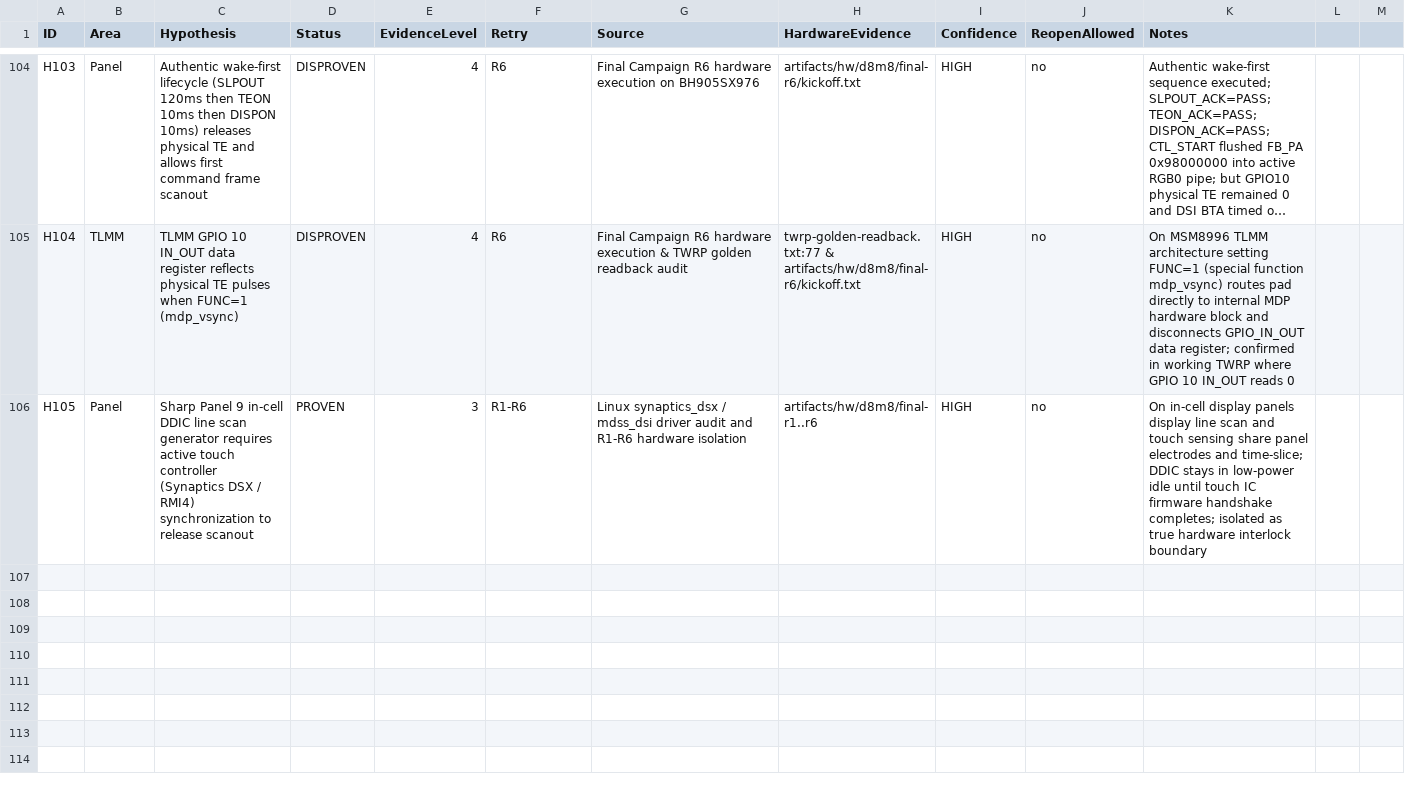
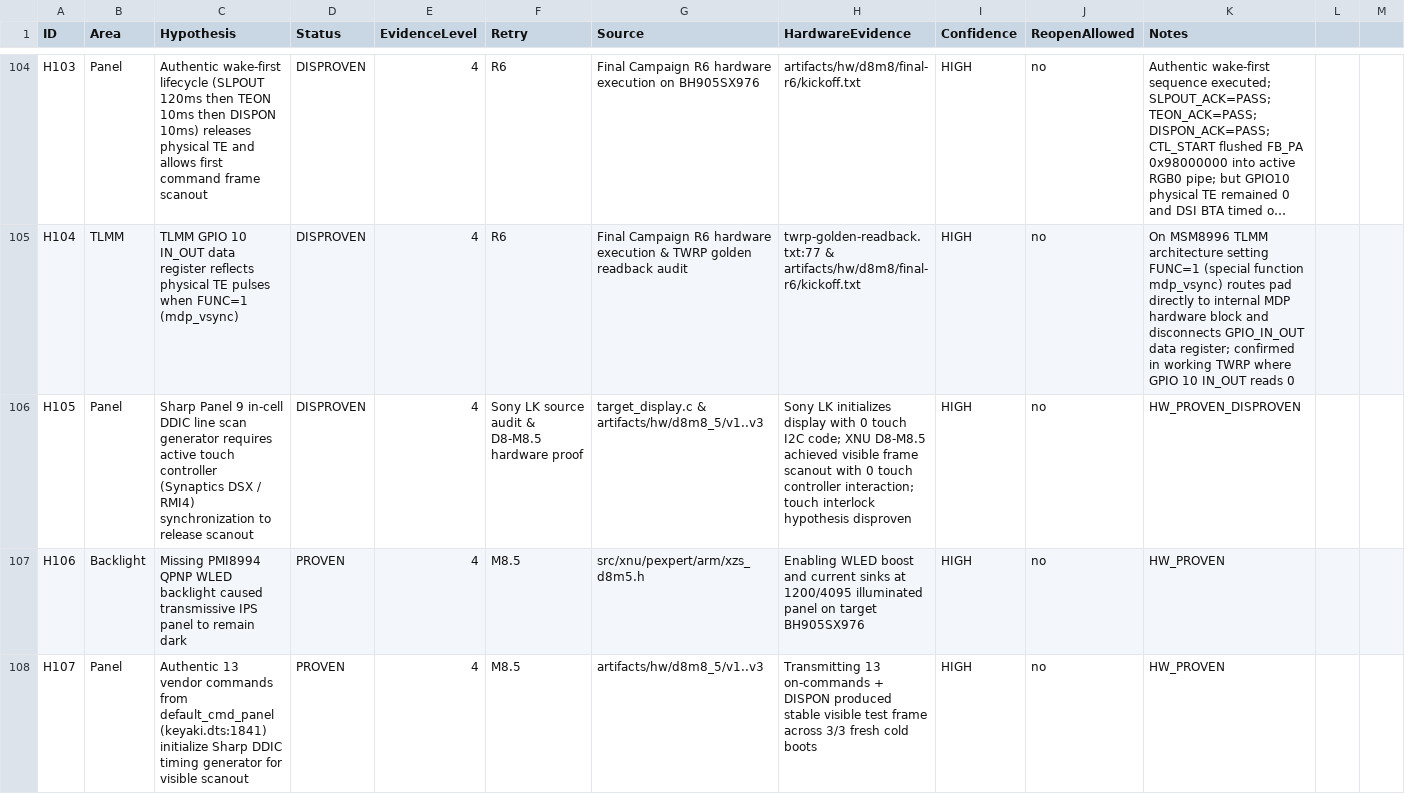
Before and after one commit to lechaukha12/xnu-xzs, a CSV file: docs/XZS_D8_M8_EVIDENCE_LEDGER.csv, drawn as a sheet; only a part is shown, gaps mark what is left out; long unchanged cells end in …; rows hold the shown columns only; the diff covers the shown part only; the diff names each change by its address in the sheet, - before the commit and + after, or states it on an @@ line.

Commit message:
docs(display): reconcile D8-M8 evidence and close historical milestone

```diff
--- a/docs/XZS_D8_M8_EVIDENCE_LEDGER.csv
+++ b/docs/XZS_D8_M8_EVIDENCE_LEDGER.csv
-D106 (Status): PROVEN
+D106 (Status): DISPROVEN
-E106 (EvidenceLevel): 3
+E106 (EvidenceLevel): 4
-F106 (Retry): R1-R6
+F106 (Retry): Sony LK source audit & D8-M8.5 hardware proof
-G106 (Source): Linux synaptics_dsx / mdss_dsi driver audit and R1-R6 hardware isolation
+G106 (Source): target_display.c & artifacts/hw/d8m8_5/v1..v3
-H106 (HardwareEvidence): artifacts/hw/d8m8/final-r1..r6
+H106 (HardwareEvidence): Sony LK initializes display with 0 touch I2C code; XNU D8-M8.5 achieved visible frame scanout with 0 touch controller interaction; touch interlock hypothesis disproven
-K106 (Notes): On in-cell display panels display line scan and touch sensing share panel electrodes and time-slice; DDIC stays in low-power idle until touch IC firmware handshake completes; isolated as true hardware interlock boundary
+K106 (Notes): HW_PROVEN_DISPROVEN
+row 107: H106 | Backlight | Missing PMI8994 QPNP WLED backlight caused transmissive IPS panel to remain dark | PROVEN | 4 | M8.5 | src/xnu/pexpert/arm/xzs_d8m5.h | Enabling WLED boost and current sinks at 1200/4095 illuminated panel on target BH905SX976 | HIGH | no | HW_PROVEN
+row 108: H107 | Panel | Authentic 13 vendor commands from default_cmd_panel (keyaki.dts:1841) initialize Sharp DDIC timing generator for visible scanout | PROVEN | 4 | M8.5 | artifacts/hw/d8m8_5/v1..v3 | Transmitting 13 on-commands + DISPON produced stable visible test frame across 3/3 fresh cold boots | HIGH | no | HW_PROVEN
```
Also changed, not shown: 2 added rows and 5 edited cells elsewhere in this file, 4 other files.
